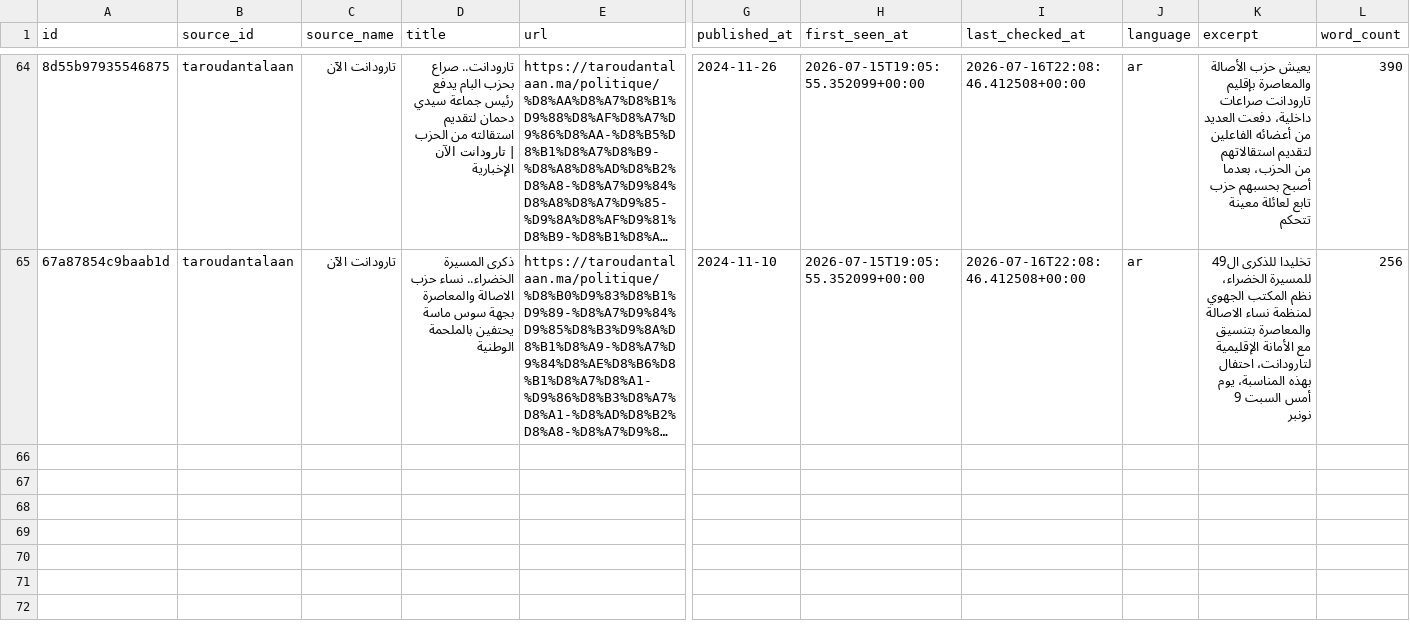
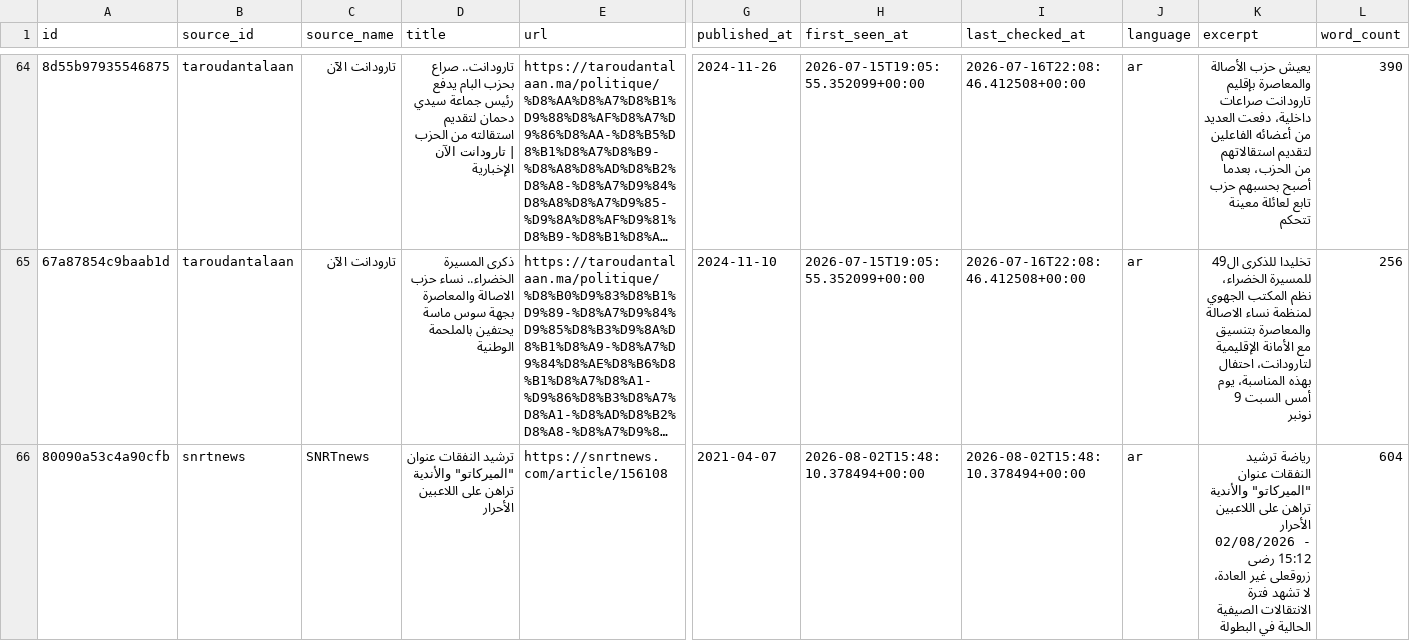
Before and after one commit to abdellatiflasri70-wq/SoussMassaMonitor, a CSV file: data/news.csv, drawn as a sheet; only a part is shown, gaps mark what is left out; long unchanged cells end in …; rows hold the shown columns only; the diff names each change by its address in the sheet, - before the commit and + after, or states it on an @@ line.

```diff
--- a/data/news.csv
+++ b/data/news.csv
+row 66: 80090a53c4a90cfb | snrtnews | SNRTnews | ترشيد النفقات عنوان "الميركاتو" والأندية تراهن على اللاعبين الأحرار | https://snrtnews.com/article/156108 | 2021-04-07 | 2026-08-02T15:48:10.378494+00:00 | 2026-08-02T15:48:10.378494+00:00 | ar | رياضة ترشيد النفقات عنوان "الميركاتو" والأندية تراهن على اللاعبين الأحرار 02/08/2026 - 15:12 رضى زروقعلى غير العادة، لا تشهد فترة الانتقالات الصيفية الحالية في البطولة | 604
```
Also changed, not shown: 4 other files.
